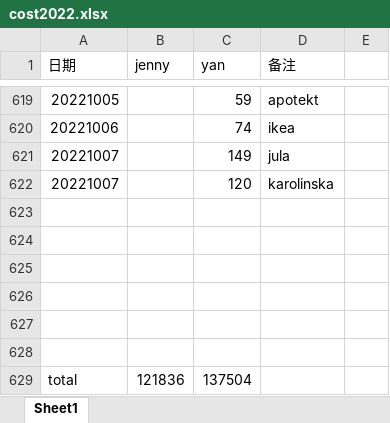
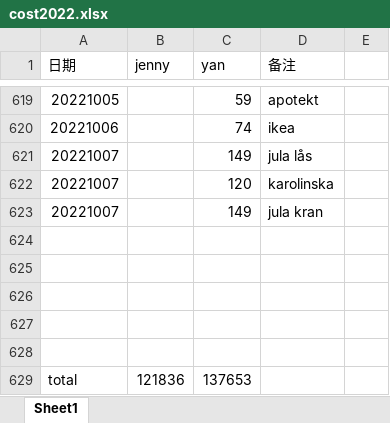
Before and after one commit to yanhuanwang/cost2022, an Excel workbook: cost2022.xlsx, sheet Sheet1, drawn as a sheet; only a part is shown, gaps mark what is left out; values as stored, in another font and other column widths than the file's, no borders; removed rows and columns are numbered as before the commit, all else as after; the diff names each change by its address in the sheet, - before the commit and + after, or states it on an @@ line.

Commit message:
20221007

```diff
--- a/cost2022.xlsx (sheet Sheet1)
+++ b/cost2022.xlsx (sheet Sheet1)
-D621 (备注): jula
+D621 (备注): jula lås
+row 623: 20221007 |  | 149 | jula kran
-row 628: (empty)
-C629 (yan): 137504
+C629 (yan): 137653
```
